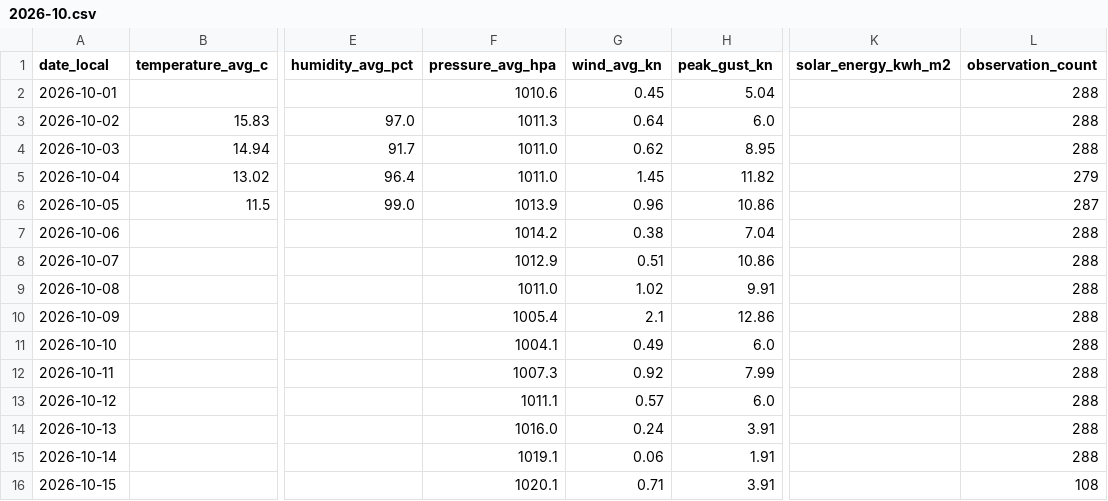
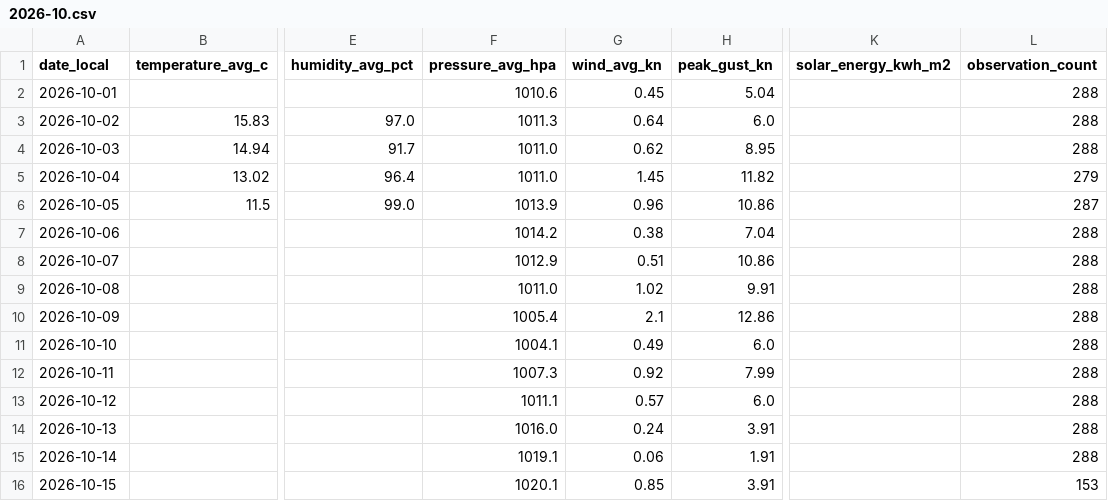
Before and after one commit to TrentinP/brambley-weather, a CSV file: data/daily/2026-10.csv, drawn as a sheet; only a part is shown, gaps mark what is left out; the diff names each change by its address in the sheet, - before the commit and + after, or states it on an @@ line.

```diff
--- a/data/daily/2026-10.csv
+++ b/data/daily/2026-10.csv
-G16 (wind_avg_kn): 0.71
+G16 (wind_avg_kn): 0.85
-L16 (observation_count): 108
+L16 (observation_count): 153
```
Also changed, not shown: data/observations/2026-10.csv, 2 other files.
